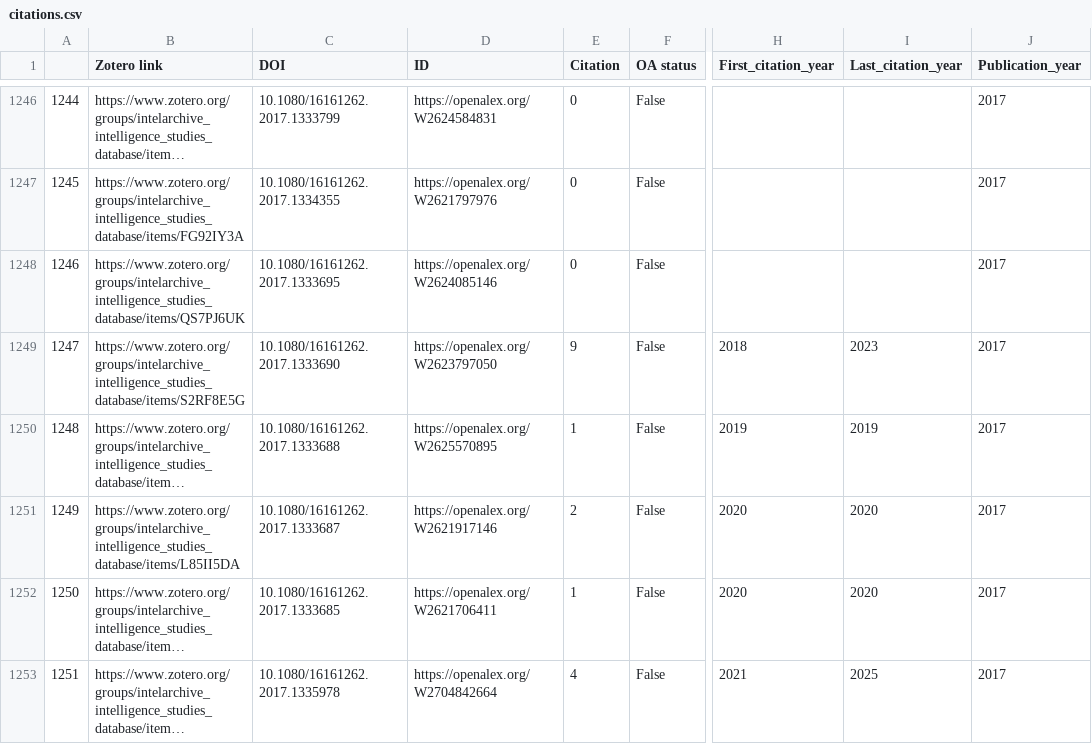
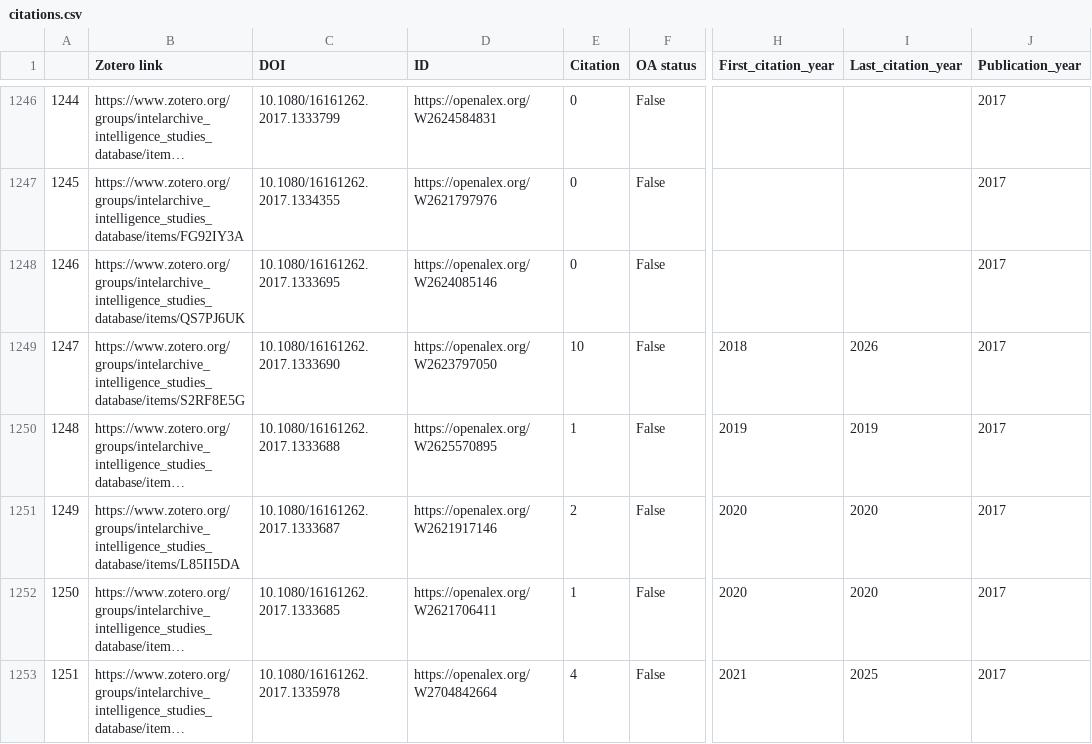
Before and after one commit to yusufaliozkan/clone-zotero-intelligence-bibliography, a CSV file: citations.csv, drawn as a sheet; only a part is shown, gaps mark what is left out; long unchanged cells end in …; the diff covers the shown part only; the diff names each change by its address in the sheet, - before the commit and + after, or states it on an @@ line.

```diff
--- a/citations.csv
+++ b/citations.csv
-E1249 (Citation): 9
+E1249 (Citation): 10
-I1249 (Last_citation_year): 2023
+I1249 (Last_citation_year): 2026
```
Also changed, not shown: 110 edited cells elsewhere in this file.
